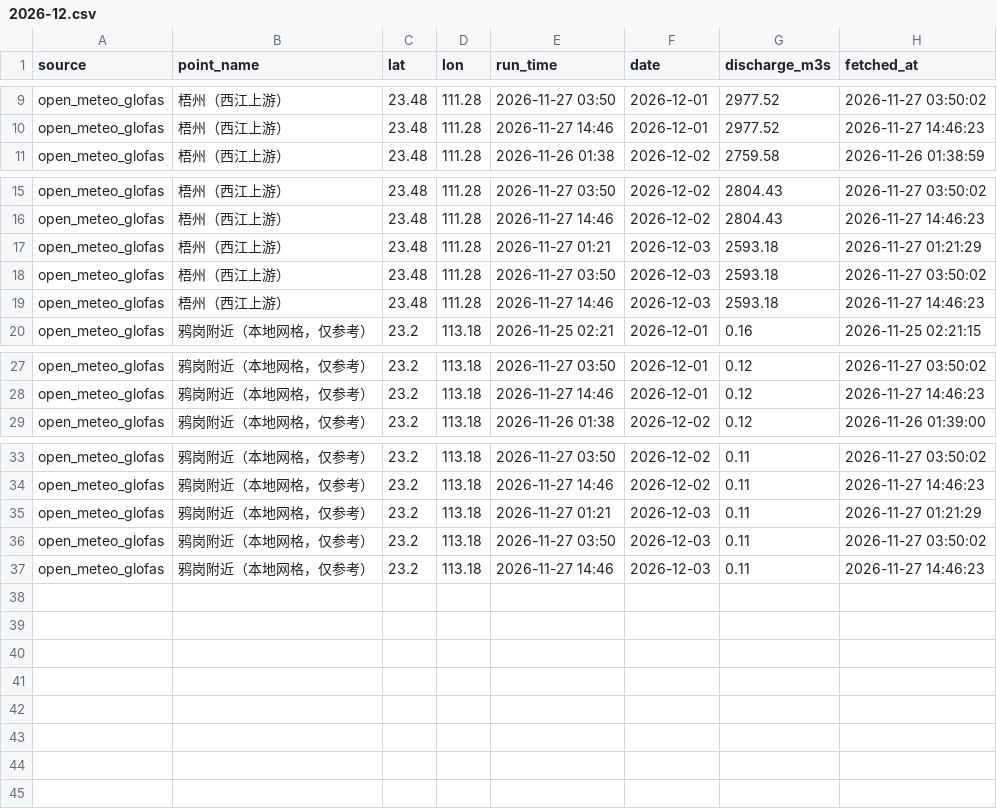
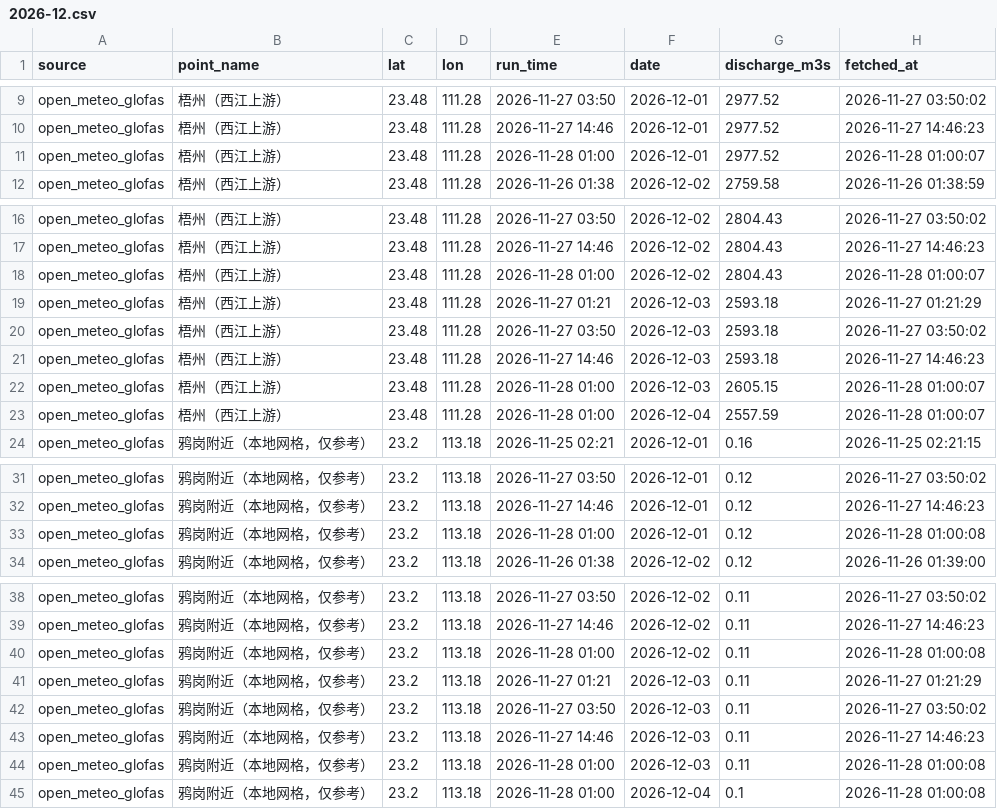
Before and after one commit to vivihine/yagang-tidewatch, a CSV file: data/glofas/2026-12.csv, drawn as a sheet; only a part is shown, gaps mark what is left out; the diff names each change by its address in the sheet, - before the commit and + after, or states it on an @@ line.

```diff
--- a/data/glofas/2026-12.csv
+++ b/data/glofas/2026-12.csv
+row 11: open_meteo_glofas | 梧州（西江上游） | 23.48 | 111.28 | 2026-11-28 01:00 | 2026-12-01 | 2977.52 | 2026-11-28 01:00:07
+row 18: open_meteo_glofas | 梧州（西江上游） | 23.48 | 111.28 | 2026-11-28 01:00 | 2026-12-02 | 2804.43 | 2026-11-28 01:00:07
+row 22: open_meteo_glofas | 梧州（西江上游） | 23.48 | 111.28 | 2026-11-28 01:00 | 2026-12-03 | 2605.15 | 2026-11-28 01:00:07
+row 23: open_meteo_glofas | 梧州（西江上游） | 23.48 | 111.28 | 2026-11-28 01:00 | 2026-12-04 | 2557.59 | 2026-11-28 01:00:07
+row 33: open_meteo_glofas | 鸦岗附近（本地网格，仅参考） | 23.2 | 113.18 | 2026-11-28 01:00 | 2026-12-01 | 0.12 | 2026-11-28 01:00:08
+row 40: open_meteo_glofas | 鸦岗附近（本地网格，仅参考） | 23.2 | 113.18 | 2026-11-28 01:00 | 2026-12-02 | 0.11 | 2026-11-28 01:00:08
+row 44: open_meteo_glofas | 鸦岗附近（本地网格，仅参考） | 23.2 | 113.18 | 2026-11-28 01:00 | 2026-12-03 | 0.11 | 2026-11-28 01:00:08
+row 45: open_meteo_glofas | 鸦岗附近（本地网格，仅参考） | 23.2 | 113.18 | 2026-11-28 01:00 | 2026-12-04 | 0.1 | 2026-11-28 01:00:08
```
Also changed, not shown: data/glofas/2026-11.csv, data/gz_highlow/2026-11.csv, 14 other files.
